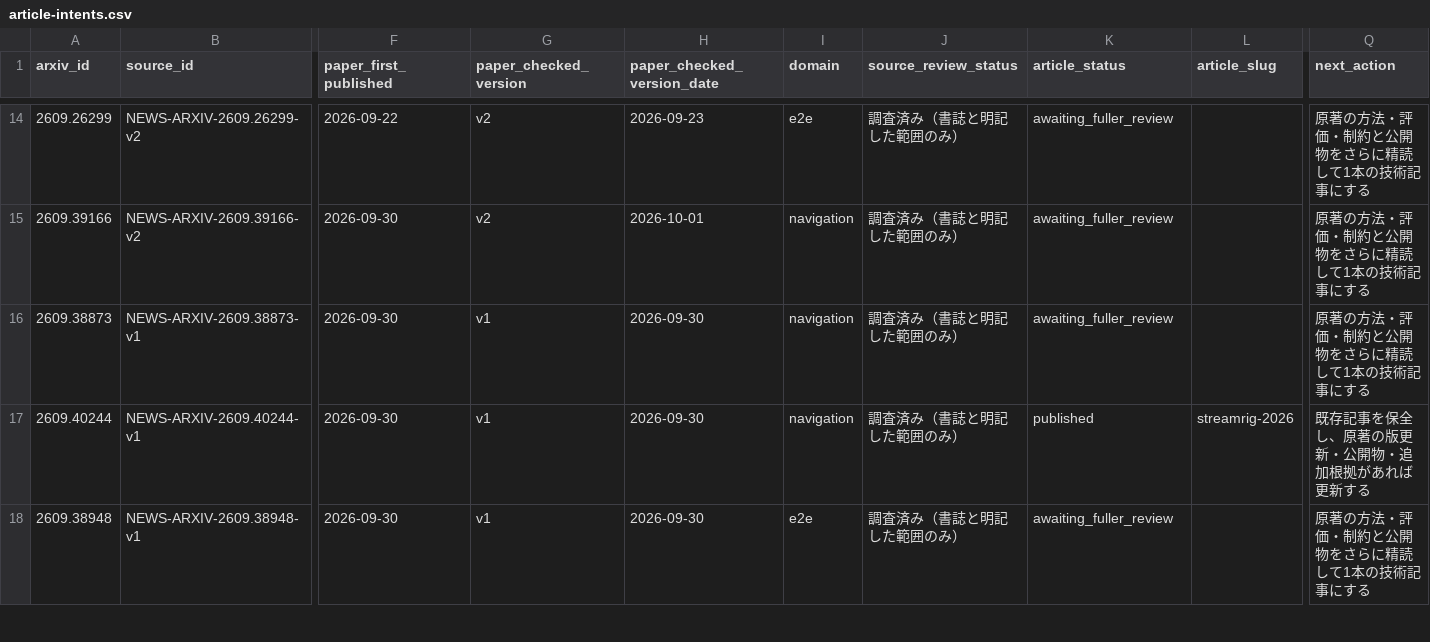
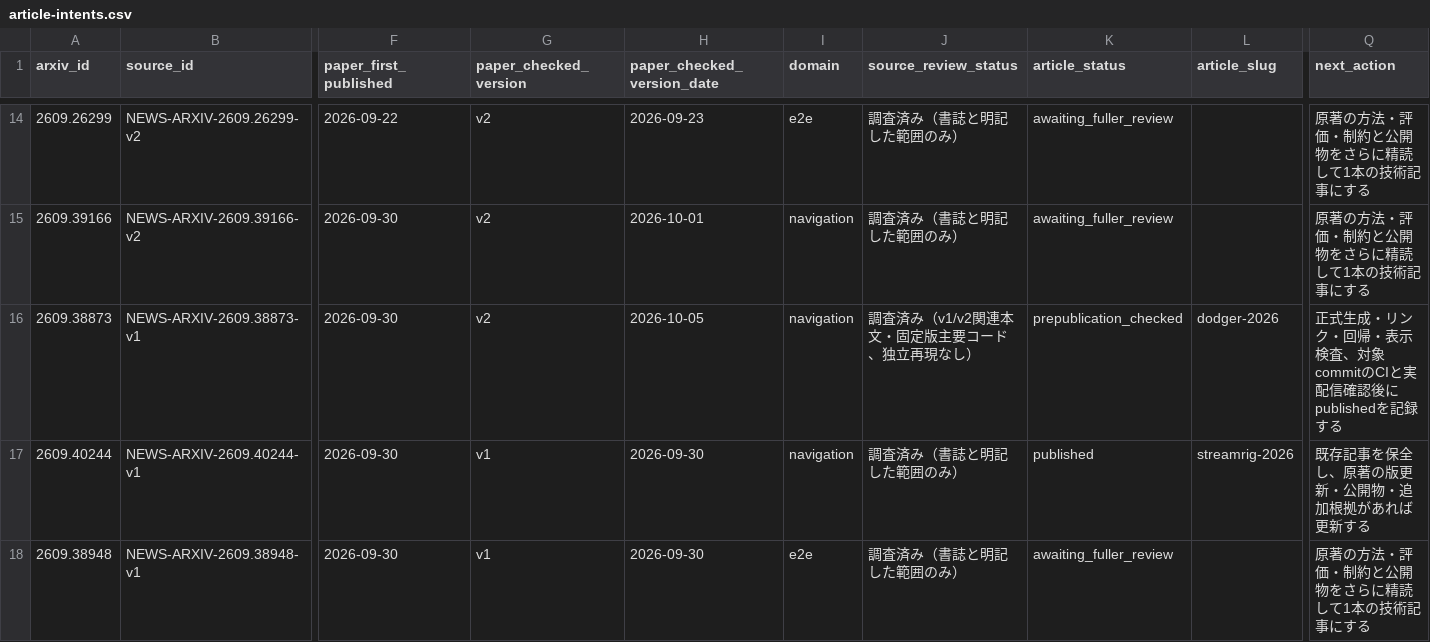
Before and after one commit to fis-teria/aichallenge_lite_transfuser, a CSV file: docs/research/article-intents.csv, drawn as a sheet; only a part is shown, gaps mark what is left out; the diff names each change by its address in the sheet, - before the commit and + after, or states it on an @@ line.

```diff
--- a/docs/research/article-intents.csv
+++ b/docs/research/article-intents.csv
-G16 (paper_checked_version): v1
+G16 (paper_checked_version): v2
-H16 (paper_checked_version_date): 2026-09-30
+H16 (paper_checked_version_date): 2026-10-05
-J16 (source_review_status): 調査済み（書誌と明記した範囲のみ）
+J16 (source_review_status): 調査済み（v1/v2関連本文・固定版主要コード、独立再現なし）
-K16 (article_status): awaiting_fuller_review
+K16 (article_status): prepublication_checked
-L16 (article_slug): (empty)
+L16 (article_slug): dodger-2026
-Q16 (next_action): 原著の方法・評価・制約と公開物をさらに精読して1本の技術記事にする
+Q16 (next_action): 正式生成・リンク・回帰・表示検査、対象commitのCIと実配信確認後にpublishedを記録する
```
Also changed, not shown: docs/research/coverage-matrix.csv, docs/research/research-writing-queue.csv, 38 other files.
